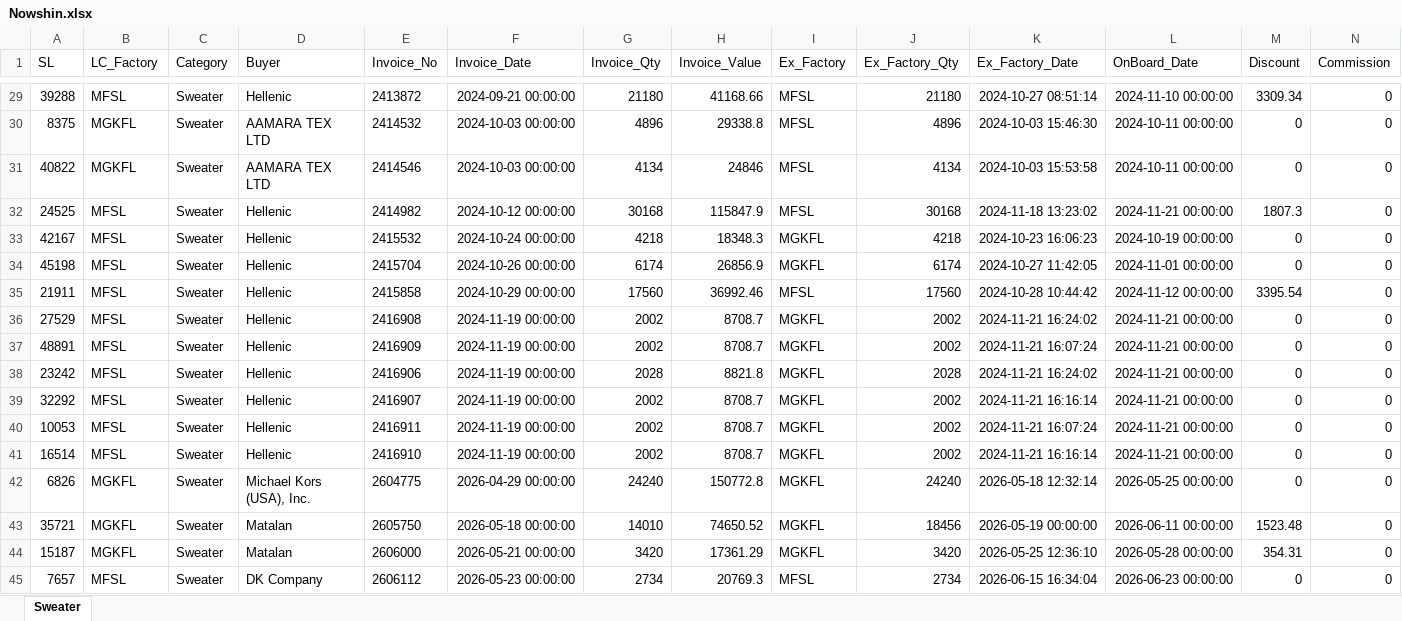
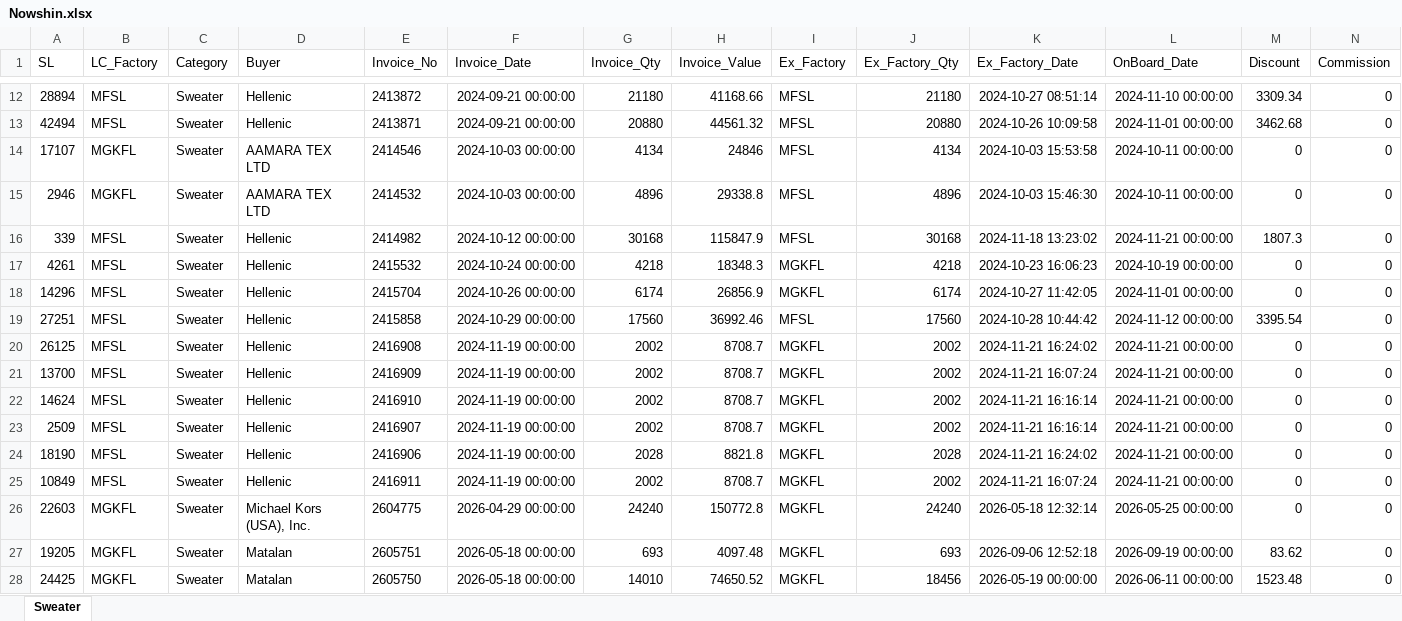
Before and after one commit to dev-Sujon/Export_Invoice_Data, an Excel workbook: OUTPUT/RealizeReports/Nowshin.xlsx, sheet Sweater, drawn as a sheet; only a part is shown, gaps mark what is left out; values as stored, in another font and other column widths than the file's, no borders; table styles not drawn; removed rows and columns are numbered as before the commit, all else as after; rows hold the shown columns only; the diff covers the shown part only; the diff names each change by its address in the sheet, - before the commit and + after, or states it on an @@ line.

```diff
--- a/OUTPUT/RealizeReports/Nowshin.xlsx (sheet Sweater)
+++ b/OUTPUT/RealizeReports/Nowshin.xlsx (sheet Sweater)
-A12 (SL): 39288
+A12 (SL): 28894
-row 30: 8375 | MGKFL | Sweater | AAMARA TEX LTD | 2414532 | 2024-10-03 00:00:00 | 4896 | 29338.8 | MFSL | 4896 | 2024-10-03 15:46:30 | 2024-10-11 00:00:00 | 0 | 0
+row 13: 42494 | MFSL | Sweater | Hellenic | 2413871 | 2024-09-21 00:00:00 | 20880 | 44561.32 | MFSL | 20880 | 2024-10-26 10:09:58 | 2024-11-01 00:00:00 | 3462.68 | 0
-A14 (SL): 40822
+A14 (SL): 17107
+row 15: 2946 | MGKFL | Sweater | AAMARA TEX LTD | 2414532 | 2024-10-03 00:00:00 | 4896 | 29338.8 | MFSL | 4896 | 2024-10-03 15:46:30 | 2024-10-11 00:00:00 | 0 | 0
-A16 (SL): 24525
+A16 (SL): 339
-A17 (SL): 42167
+A17 (SL): 4261
-A18 (SL): 45198
+A18 (SL): 14296
-A19 (SL): 21911
+A19 (SL): 27251
-A20 (SL): 27529
+A20 (SL): 26125
-A21 (SL): 48891
+A21 (SL): 13700
-A22 (SL): 23242
+A22 (SL): 14624
-E22 (Invoice_No): 2416906
+E22 (Invoice_No): 2416910
-G22 (Invoice_Qty): 2028
+G22 (Invoice_Qty): 2002
-H22 (Invoice_Value): 8821.8
+H22 (Invoice_Value): 8708.7
-J22 (Ex_Factory_Qty): 2028
+J22 (Ex_Factory_Qty): 2002
-K22 (Ex_Factory_Date): 2024-11-21 16:24:02
+K22 (Ex_Factory_Date): 2024-11-21 16:16:14
-A23 (SL): 32292
+A23 (SL): 2509
-A24 (SL): 10053
+A24 (SL): 18190
-E24 (Invoice_No): 2416911
+E24 (Invoice_No): 2416906
-G24 (Invoice_Qty): 2002
+G24 (Invoice_Qty): 2028
-H24 (Invoice_Value): 8708.7
+H24 (Invoice_Value): 8821.8
-J24 (Ex_Factory_Qty): 2002
+J24 (Ex_Factory_Qty): 2028
-K24 (Ex_Factory_Date): 2024-11-21 16:07:24
+K24 (Ex_Factory_Date): 2024-11-21 16:24:02
-A25 (SL): 16514
+A25 (SL): 10849
-E25 (Invoice_No): 2416910
+E25 (Invoice_No): 2416911
-K25 (Ex_Factory_Date): 2024-11-21 16:16:14
+K25 (Ex_Factory_Date): 2024-11-21 16:07:24
-A26 (SL): 6826
+A26 (SL): 22603
+row 27: 19205 | MGKFL | Sweater | Matalan | 2605751 | 2026-05-18 00:00:00 | 693 | 4097.48 | MGKFL | 693 | 2026-09-06 12:52:18 | 2026-09-19 00:00:00 | 83.62 | 0
-A28 (SL): 35721
+A28 (SL): 24425
-row 44: 15187 | MGKFL | Sweater | Matalan | 2606000 | 2026-05-21 00:00:00 | 3420 | 17361.29 | MGKFL | 3420 | 2026-05-25 12:36:10 | 2026-05-28 00:00:00 | 354.31 | 0
-row 45: 7657 | MFSL | Sweater | DK Company | 2606112 | 2026-05-23 00:00:00 | 2734 | 20769.3 | MFSL | 2734 | 2026-06-15 16:34:04 | 2026-06-23 00:00:00 | 0 | 0
```
Also changed, not shown: 23 added rows, 25 removed rows and 43 edited cells elsewhere in this sheet, OUTPUT/BankSubmitPending.xlsx, OUTPUT/OnBoardPending.xlsx, 9 other files.
